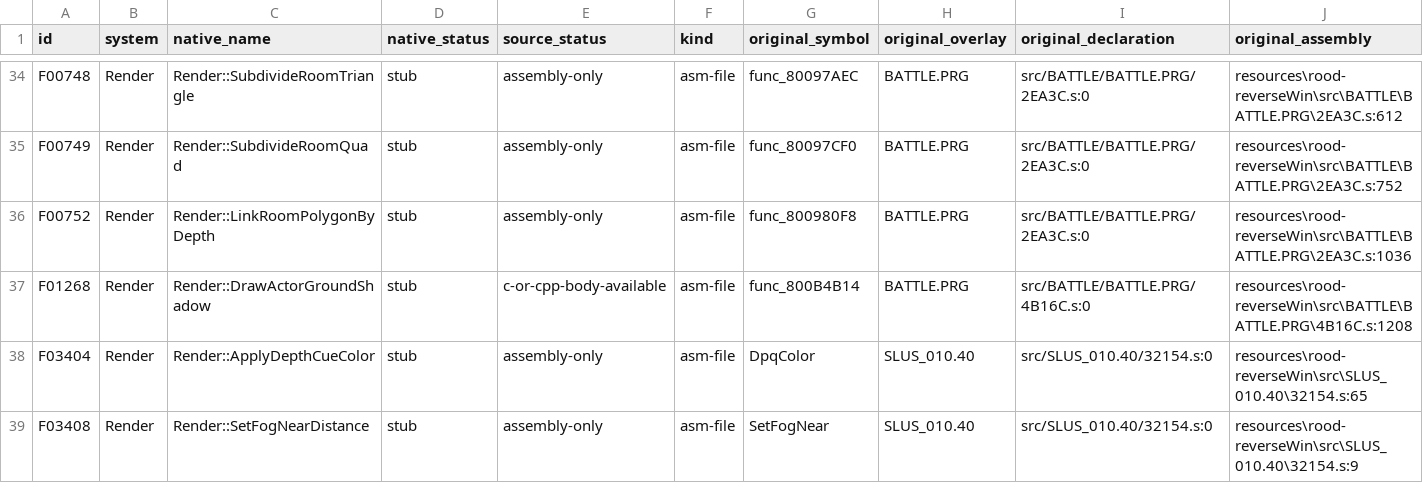
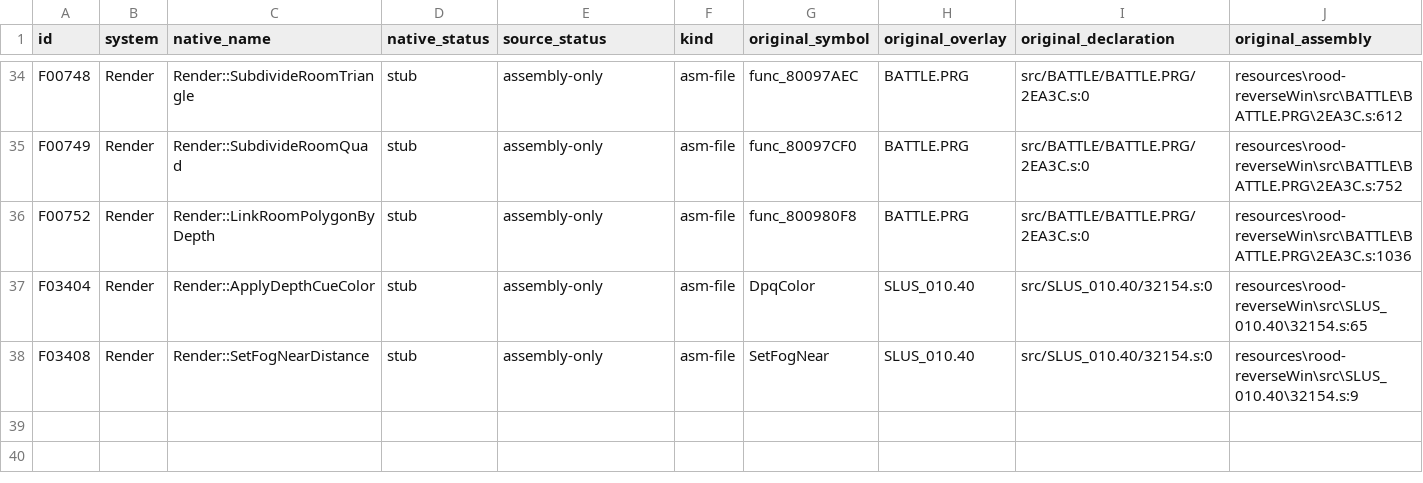
Before and after one commit to JEschete/VS-NativePort, a CSV file: Docs/ASSEMBLY_GAPS.csv, drawn as a sheet; only a part is shown, gaps mark what is left out; rows hold the shown columns only; the diff names each change by its address in the sheet, - before the commit and + after, or states it on an @@ line.

Commit message:
Restore production actor ground shadows
Restore the original main-actor shadow gate including unavailable body projection. Import the original mesh through runtime module storage, preserve terrain slopes and fixed-width packet arithmetic, and bound native ordering submissions. Cover source-style terrain, color bands, scale wrap and real actor drawing.

Refs #193, #42

```diff
--- a/Docs/ASSEMBLY_GAPS.csv
+++ b/Docs/ASSEMBLY_GAPS.csv
-row 37: F01268 | Render | Render::DrawActorGroundShadow | stub | c-or-cpp-body-available | asm-file | func_800B4B14 | BATTLE.PRG | src/BATTLE/BATTLE.PRG/4B16C.s:0 | resources\rood-reverseWin\src\BATTLE\BATTLE.PRG\4B16C.s:1208
```
Also changed, not shown: Docs/ASSEMBLY_GAP_COVERAGE.csv, tools/port/owned.csv, 17 other files.
